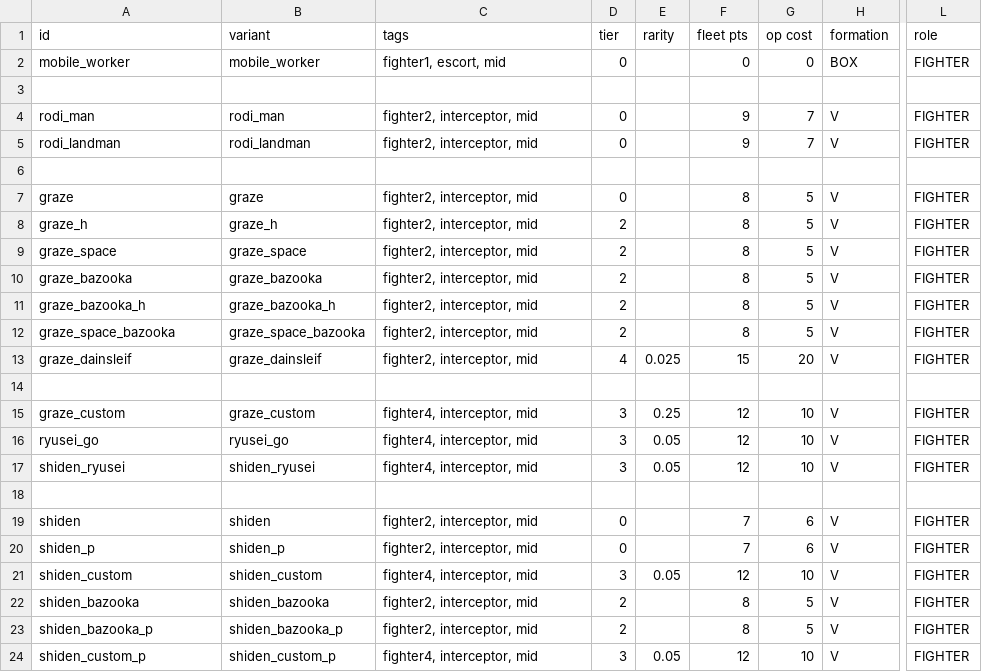
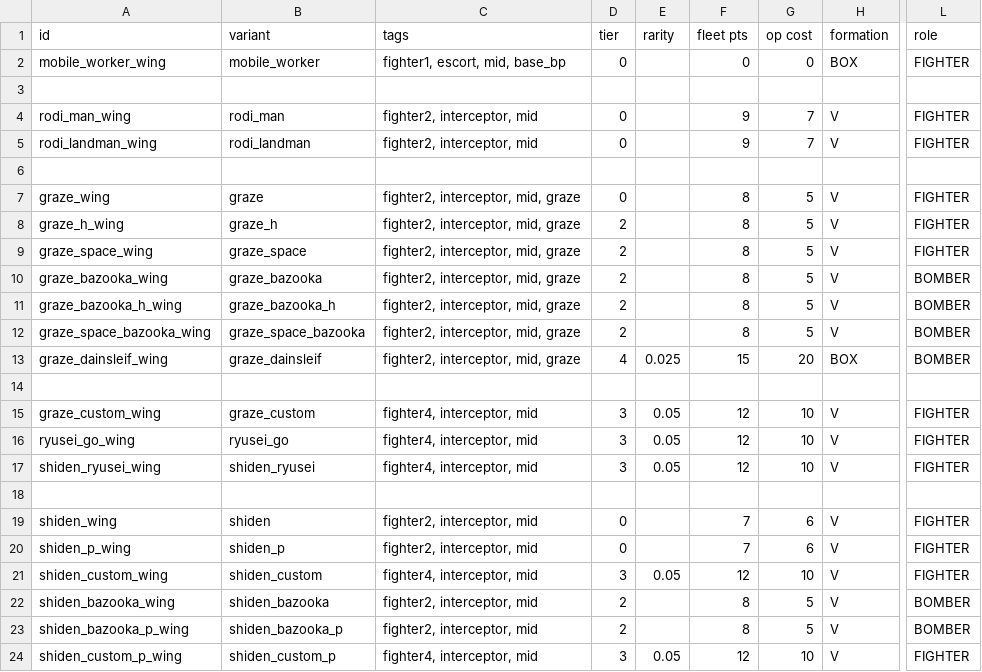
Before and after one commit to Laroustine/mod-starsector-ibo-faction, a CSV file: data/hulls/wing_data.csv, drawn as a sheet; only a part is shown, gaps mark what is left out; the diff names each change by its address in the sheet, - before the commit and + after, or states it on an @@ line.

Commit message:
[UPD] Move all fighters into the right cathegory
All games before this patch are now unplayable.

```diff
--- a/data/hulls/wing_data.csv
+++ b/data/hulls/wing_data.csv
-A2 (id): mobile_worker
+A2 (id): mobile_worker_wing
-C2 (tags): fighter1, escort, mid
+C2 (tags): fighter1, escort, mid, base_bp
-A4 (id): rodi_man
+A4 (id): rodi_man_wing
-A5 (id): rodi_landman
+A5 (id): rodi_landman_wing
-A7 (id): graze
+A7 (id): graze_wing
-C7:C13 (tags): fighter2, interceptor, mid
+C7:C13 (tags): fighter2, interceptor, mid, graze
-A8 (id): graze_h
+A8 (id): graze_h_wing
-A9 (id): graze_space
+A9 (id): graze_space_wing
-A10 (id): graze_bazooka
+A10 (id): graze_bazooka_wing
-L10:L13 (role): FIGHTER
+L10:L13 (role): BOMBER
-A11 (id): graze_bazooka_h
+A11 (id): graze_bazooka_h_wing
-A12 (id): graze_space_bazooka
+A12 (id): graze_space_bazooka_wing
-A13 (id): graze_dainsleif
+A13 (id): graze_dainsleif_wing
-H13 (formation): V
+H13 (formation): BOX
-A15 (id): graze_custom
+A15 (id): graze_custom_wing
-E15 (rarity): 0.25
+E15 (rarity): 0.05
-A16 (id): ryusei_go
+A16 (id): ryusei_go_wing
-A17 (id): shiden_ryusei
+A17 (id): shiden_ryusei_wing
-A19 (id): shiden
+A19 (id): shiden_wing
-A20 (id): shiden_p
+A20 (id): shiden_p_wing
-A21 (id): shiden_custom
+A21 (id): shiden_custom_wing
-A22 (id): shiden_bazooka
+A22 (id): shiden_bazooka_wing
-L22:L23 (role): FIGHTER
+L22:L23 (role): BOMBER
-A23 (id): shiden_bazooka_p
+A23 (id): shiden_bazooka_p_wing
-A24 (id): shiden_custom_p
+A24 (id): shiden_custom_p_wing
```
Also changed, not shown: data/hulls/ship_data.csv, 18 other files.
